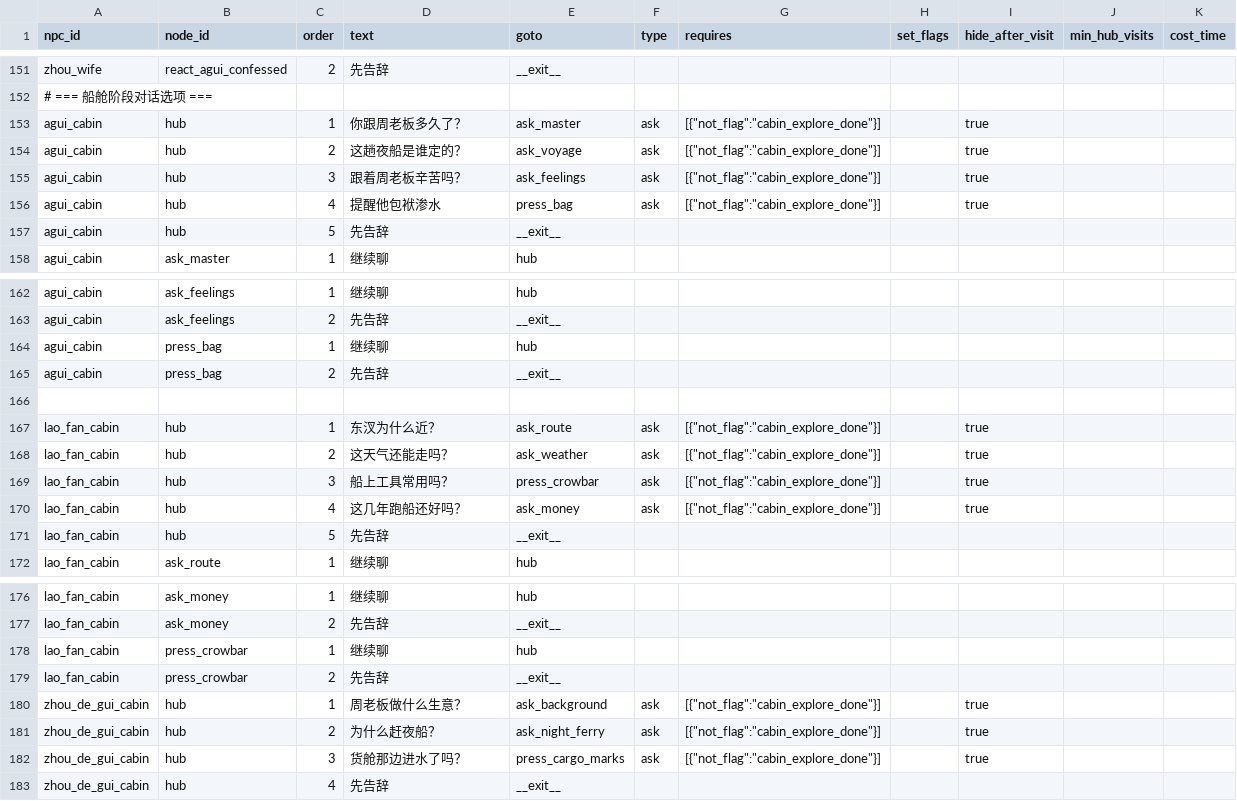
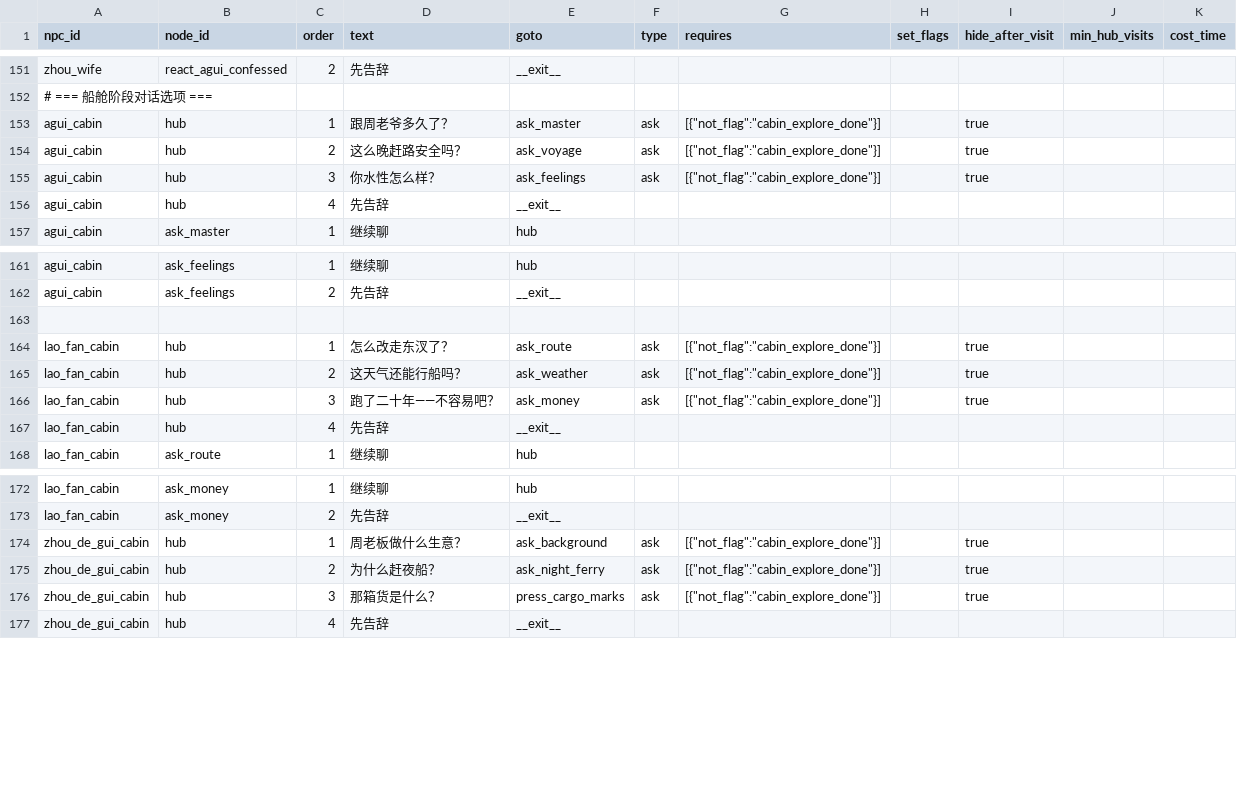
Before and after one commit to JimmyTheGit23/DetectiveSandbox, a CSV file: detective/data/case_tables/prologue_ferry/dialogue_options.csv, drawn as a sheet; only a part is shown, gaps mark what is left out.

```diff
--- a/detective/data/case_tables/prologue_ferry/dialogue_options.csv
+++ b/detective/data/case_tables/prologue_ferry/dialogue_options.csv
@@ -152,7 +152,6 @@ zhou_wife,react_agui_confessed,2,先告辞,__exit__,,,,,,
 # === 船舱阶段对话选项 ===,,,,,,,,,,
-agui_cabin,hub,1,你跟周老板多久了？,ask_master,ask,"[{""not_flag"":""cabin_explore_done""}]",,true,,
-agui_cabin,hub,2,这趟夜船是谁定的？,ask_voyage,ask,"[{""not_flag"":""cabin_explore_done""}]",,true,,
-agui_cabin,hub,3,跟着周老板辛苦吗？,ask_feelings,ask,"[{""not_flag"":""cabin_explore_done""}]",,true,,
-agui_cabin,hub,4,提醒他包袱渗水,press_bag,ask,"[{""not_flag"":""cabin_explore_done""}]",,true,,
-agui_cabin,hub,5,先告辞,__exit__,,,,,,
+agui_cabin,hub,1,跟周老爷多久了？,ask_master,ask,"[{""not_flag"":""cabin_explore_done""}]",,true,,
+agui_cabin,hub,2,这么晚赶路安全吗？,ask_voyage,ask,"[{""not_flag"":""cabin_explore_done""}]",,true,,
+agui_cabin,hub,3,你水性怎么样？,ask_feelings,ask,"[{""not_flag"":""cabin_explore_done""}]",,true,,
+agui_cabin,hub,4,先告辞,__exit__,,,,,,
 agui_cabin,ask_master,1,继续聊,hub,,,,,,
@@ -163,10 +162,7 @@ agui_cabin,ask_feelings,1,继续聊,hub,,,,,,
 agui_cabin,ask_feelings,2,先告辞,__exit__,,,,,,
-agui_cabin,press_bag,1,继续聊,hub,,,,,,
-agui_cabin,press_bag,2,先告辞,__exit__,,,,,,
 
-lao_fan_cabin,hub,1,东汊为什么近？,ask_route,ask,"[{""not_flag"":""cabin_explore_done""}]",,true,,
-lao_fan_cabin,hub,2,这天气还能走吗？,ask_weather,ask,"[{""not_flag"":""cabin_explore_done""}]",,true,,
-lao_fan_cabin,hub,3,船上工具常用吗？,press_crowbar,ask,"[{""not_flag"":""cabin_explore_done""}]",,true,,
-lao_fan_cabin,hub,4,这几年跑船还好吗？,ask_money,ask,"[{""not_flag"":""cabin_explore_done""}]",,true,,
-lao_fan_cabin,hub,5,先告辞,__exit__,,,,,,
+lao_fan_cabin,hub,1,怎么改走东汊了？,ask_route,ask,"[{""not_flag"":""cabin_explore_done""}]",,true,,
+lao_fan_cabin,hub,2,这天气还能行船吗？,ask_weather,ask,"[{""not_flag"":""cabin_explore_done""}]",,true,,
+lao_fan_cabin,hub,3,跑了二十年——不容易吧？,ask_money,ask,"[{""not_flag"":""cabin_explore_done""}]",,true,,
+lao_fan_cabin,hub,4,先告辞,__exit__,,,,,,
 lao_fan_cabin,ask_route,1,继续聊,hub,,,,,,
@@ -177,7 +173,5 @@ lao_fan_cabin,ask_money,1,继续聊,hub,,,,,,
 lao_fan_cabin,ask_money,2,先告辞,__exit__,,,,,,
-lao_fan_cabin,press_crowbar,1,继续聊,hub,,,,,,
-lao_fan_cabin,press_crowbar,2,先告辞,__exit__,,,,,,
 zhou_de_gui_cabin,hub,1,周老板做什么生意？,ask_background,ask,"[{""not_flag"":""cabin_explore_done""}]",,true,,
 zhou_de_gui_cabin,hub,2,为什么赶夜船？,ask_night_ferry,ask,"[{""not_flag"":""cabin_explore_done""}]",,true,,
-zhou_de_gui_cabin,hub,3,货舱那边进水了吗？,press_cargo_marks,ask,"[{""not_flag"":""cabin_explore_done""}]",,true,,
+zhou_de_gui_cabin,hub,3,那箱货是什么？,press_cargo_marks,ask,"[{""not_flag"":""cabin_explore_done""}]",,true,,
 zhou_de_gui_cabin,hub,4,先告辞,__exit__,,,,,,
```
Also changed, not shown: detective/data/case_tables/prologue_ferry/dialogue_lines.csv, detective/data/case_tables/prologue_ferry/dialogue_nodes.csv, 2 other files.
